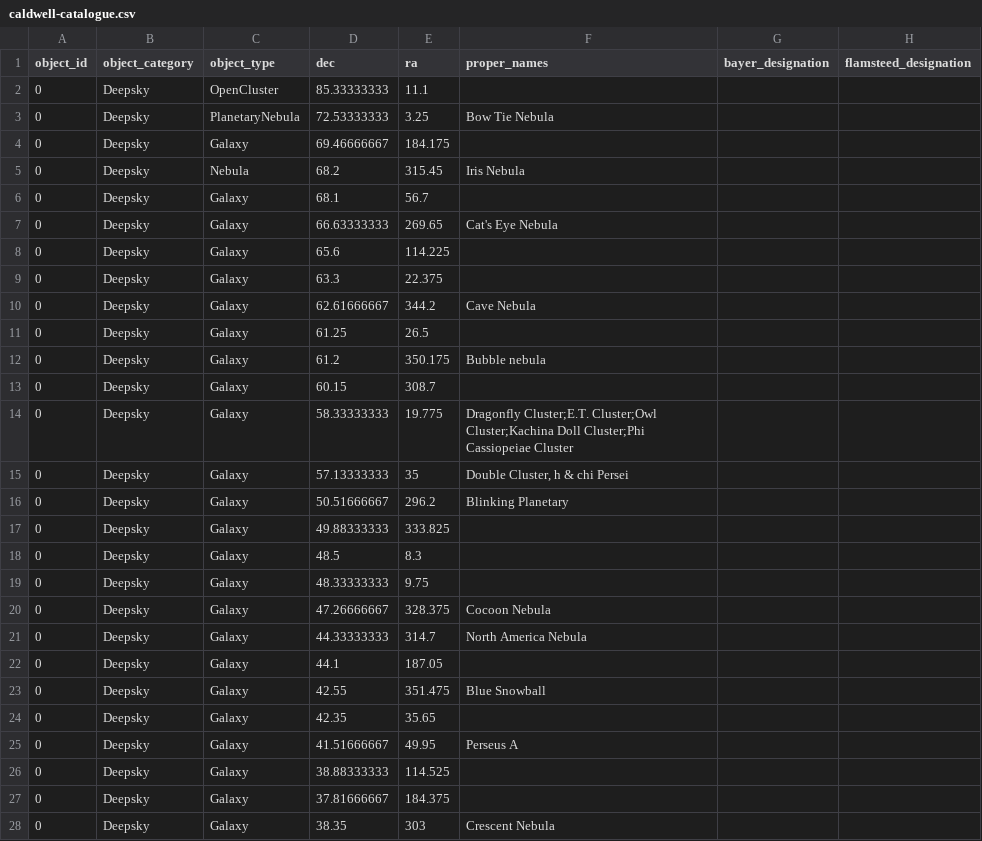
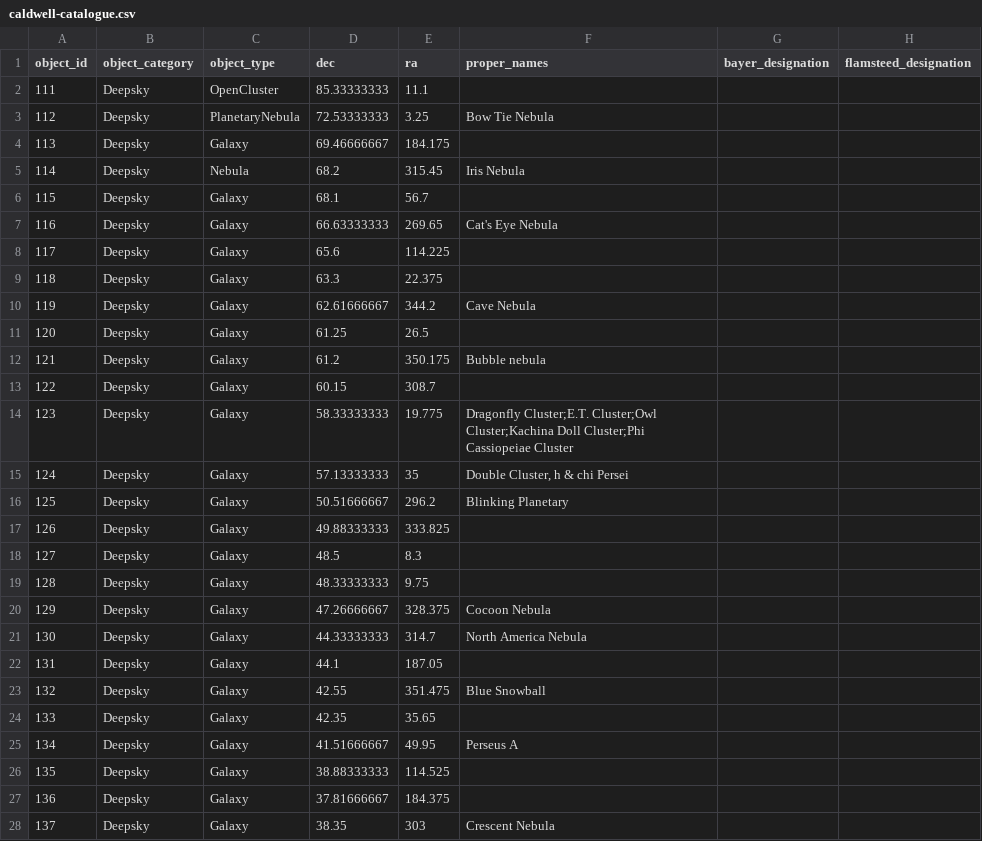
Before and after one commit to Pandicon/stellar-guesser, a CSV file: app/sphere/sky-objects/caldwell-catalogue.csv, drawn as a sheet; only a part is shown; the diff covers the shown part only; the diff names each change by its address in the sheet, - before the commit and + after, or states it on an @@ line.

Commit message:
Add object ids

```diff
--- a/app/sphere/sky-objects/caldwell-catalogue.csv
+++ b/app/sphere/sky-objects/caldwell-catalogue.csv
-A2 (object_id): 0
+A2 (object_id): 111
-A3 (object_id): 0
+A3 (object_id): 112
-A4 (object_id): 0
+A4 (object_id): 113
-A5 (object_id): 0
+A5 (object_id): 114
-A6 (object_id): 0
+A6 (object_id): 115
-A7 (object_id): 0
+A7 (object_id): 116
-A8 (object_id): 0
+A8 (object_id): 117
-A9 (object_id): 0
+A9 (object_id): 118
-A10 (object_id): 0
+A10 (object_id): 119
-A11 (object_id): 0
+A11 (object_id): 120
-A12 (object_id): 0
+A12 (object_id): 121
-A13 (object_id): 0
+A13 (object_id): 122
-A14 (object_id): 0
+A14 (object_id): 123
-A15 (object_id): 0
+A15 (object_id): 124
-A16 (object_id): 0
+A16 (object_id): 125
-A17 (object_id): 0
+A17 (object_id): 126
-A18 (object_id): 0
+A18 (object_id): 127
-A19 (object_id): 0
+A19 (object_id): 128
-A20 (object_id): 0
+A20 (object_id): 129
-A21 (object_id): 0
+A21 (object_id): 130
-A22 (object_id): 0
+A22 (object_id): 131
-A23 (object_id): 0
+A23 (object_id): 132
-A24 (object_id): 0
+A24 (object_id): 133
-A25 (object_id): 0
+A25 (object_id): 134
-A26 (object_id): 0
+A26 (object_id): 135
-A27 (object_id): 0
+A27 (object_id): 136
-A28 (object_id): 0
+A28 (object_id): 137
```
Also changed, not shown: 82 edited cells elsewhere in this file, app/sphere/sky-objects/messier-catalogue.csv.
